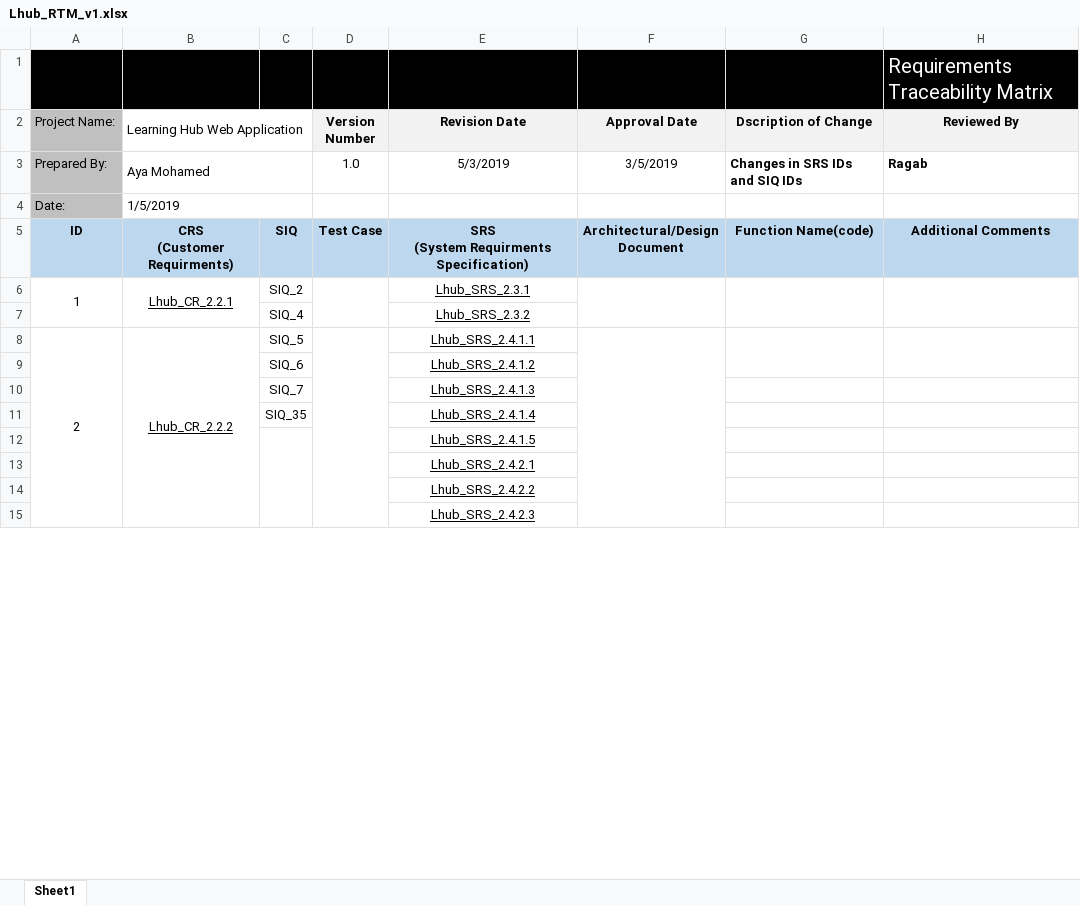
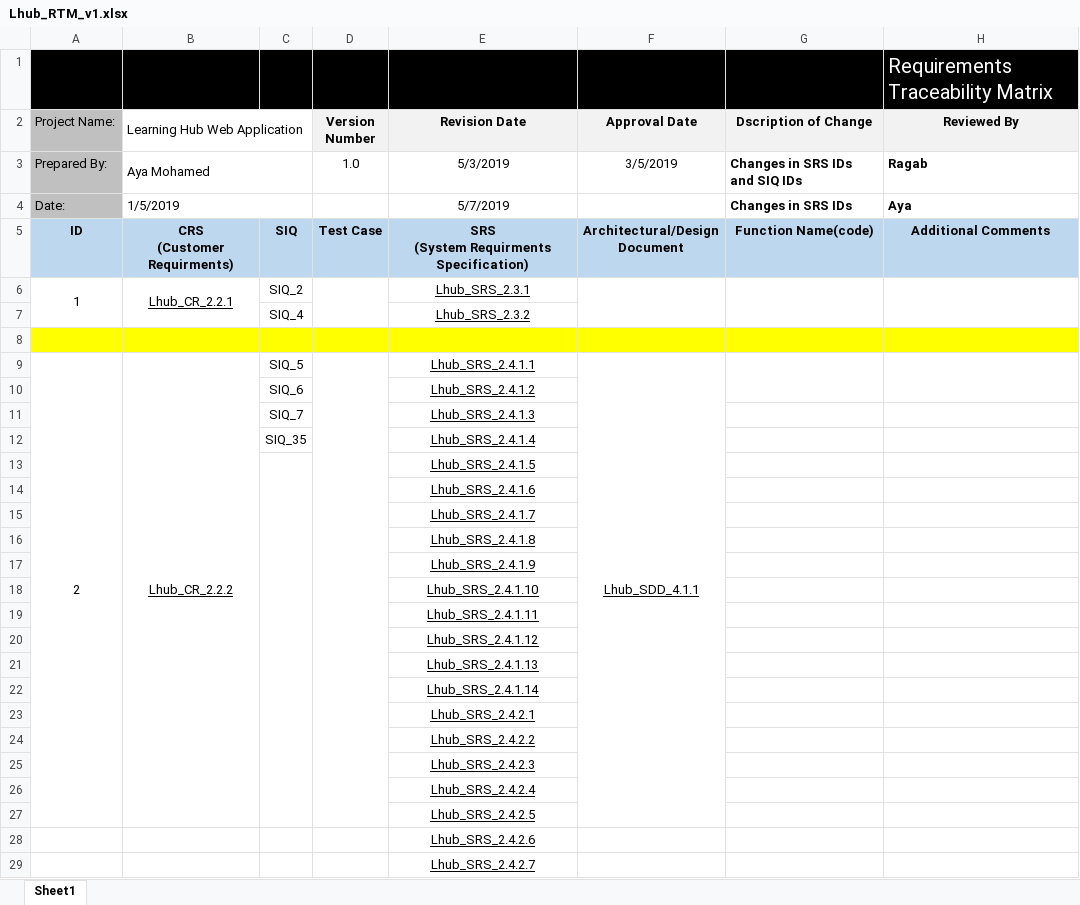
Before and after one commit to AyaMohamed/Learning-hub, an Excel workbook: Lhub_RTM_v1.xlsx, sheet Sheet1, drawn as a sheet; only a part is shown; values as stored, in another font and other column widths than the file's, no borders; conditional formats not drawn; removed rows and columns are numbered as before the commit, all else as after; the diff covers the shown part only; the diff names each change by its address in the sheet, - before the commit and + after, or states it on an @@ line.

Commit message:
added design document and changed SRS IDs

```diff
--- a/Lhub_RTM_v1.xlsx (sheet Sheet1)
+++ b/Lhub_RTM_v1.xlsx (sheet Sheet1)
-row 4: Date: | 1/5/2019
+row 4: Date: | 1/5/2019 |  |  | 5/7/2019 |  | Changes in SRS IDs | Aya
+row 8: (empty)
-F9 (Approval Date): (empty)
+F9 (Approval Date): Lhub_SDD_4.1.1
+row 14:  |  |  |  | Lhub_SRS_2.4.1.6
+row 15:  |  |  |  | Lhub_SRS_2.4.1.7
+row 16:  |  |  |  | Lhub_SRS_2.4.1.8
+row 17:  |  |  |  | Lhub_SRS_2.4.1.9
+row 18:  |  |  |  | Lhub_SRS_2.4.1.10
+row 19:  |  |  |  | Lhub_SRS_2.4.1.11
+row 20:  |  |  |  | Lhub_SRS_2.4.1.12
+row 21:  |  |  |  | Lhub_SRS_2.4.1.13
+row 22:  |  |  |  | Lhub_SRS_2.4.1.14
+row 26:  |  |  |  | Lhub_SRS_2.4.2.4
+row 27:  |  |  |  | Lhub_SRS_2.4.2.5
+row 28:  |  |  |  | Lhub_SRS_2.4.2.6
+row 29:  |  |  |  | Lhub_SRS_2.4.2.7
```
Also changed, not shown: 17 added rows, 12 edited cells, cell formats and merged cells elsewhere in this sheet.
